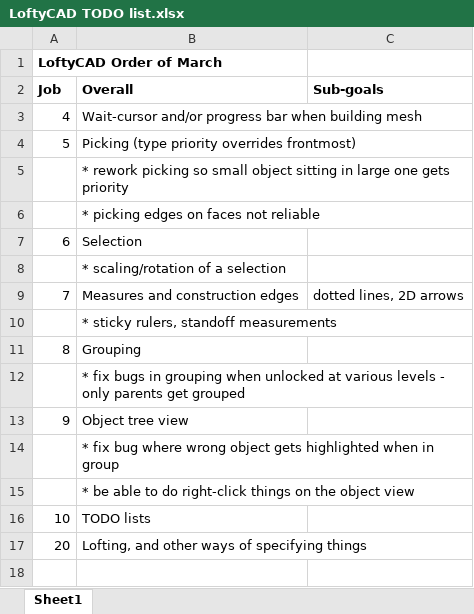
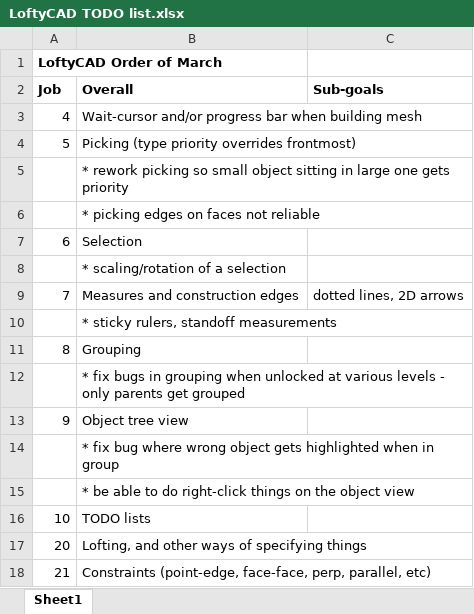
Before and after one commit to gilesp1729/LoftyCAD, an Excel workbook: LoftyCAD TODO list.xlsx, sheet Sheet1, drawn as a sheet; values as stored, in another font and other column widths than the file's, no borders; the diff names each change by its address in the sheet, - before the commit and + after, or states it on an @@ line.

```diff
--- a/LoftyCAD TODO list.xlsx (sheet Sheet1)
+++ b/LoftyCAD TODO list.xlsx (sheet Sheet1)
+row 18: 21 | Constraints (point-edge, face-face, perp, parallel, etc)
```
Also changed, not shown: 4 other files.
